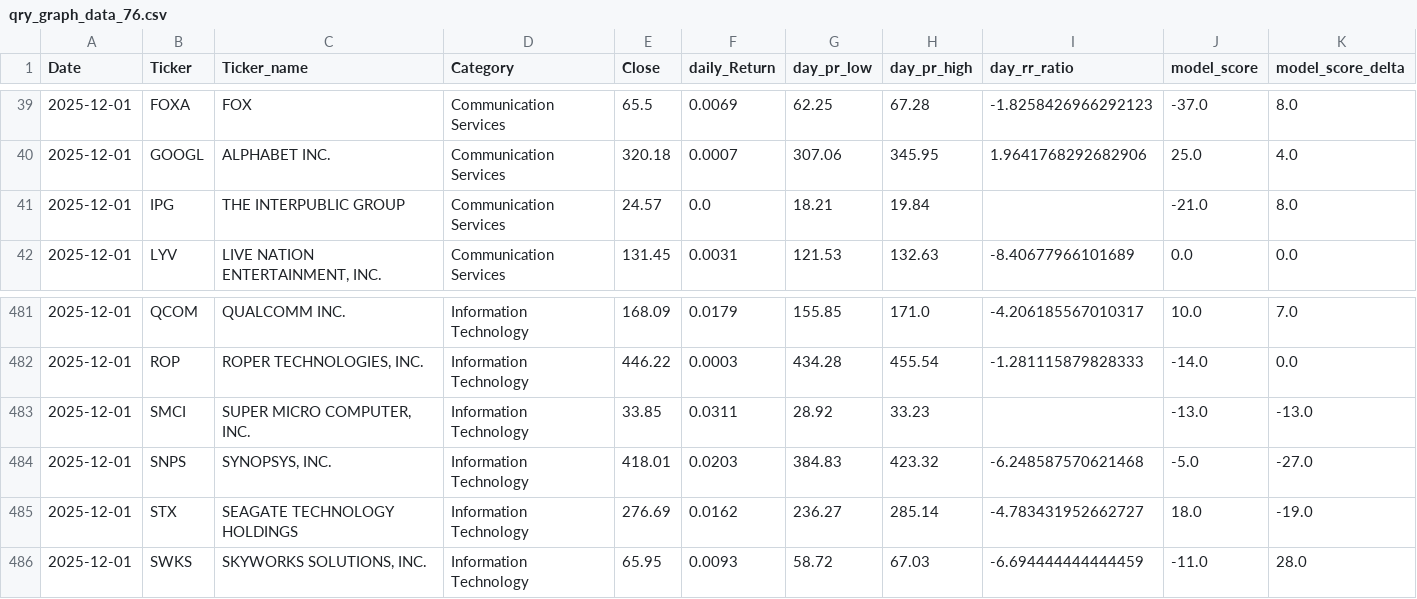
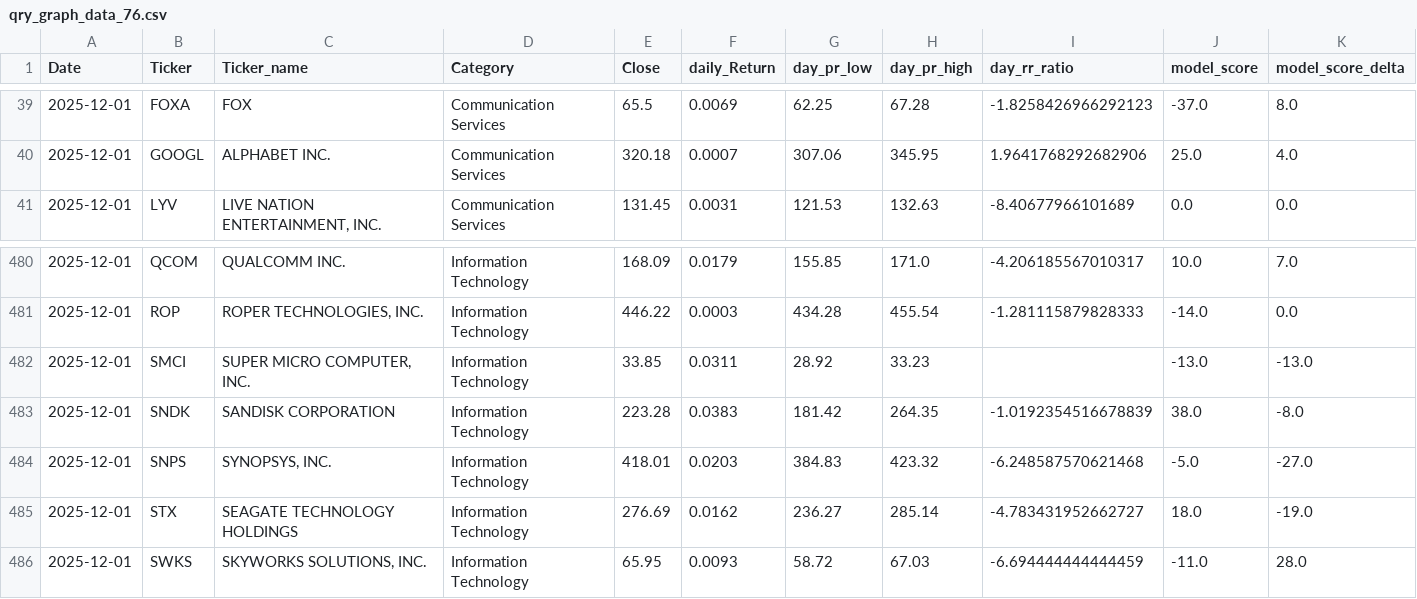
Before and after one commit to MarkmentumResearch/Demo, a CSV file: data/qry_graph_data_76.csv, drawn as a sheet; only a part is shown, gaps mark what is left out.

```diff
--- a/data/qry_graph_data_76.csv
+++ b/data/qry_graph_data_76.csv
@@ -40,3 +40,2 @@ Date,Ticker,Ticker_name,Category,Close,daily_Return,day_pr_low,day_pr_high,day_r
 2025-12-01,GOOGL,ALPHABET INC.,Communication Services,320.18,0.0007,307.06,345.95,1.9641768292682906,25.0,4.0
-2025-12-01,IPG,THE INTERPUBLIC GROUP,Communication Services,24.57,0.0,18.21,19.84,,-21.0,8.0
 2025-12-01,LYV,"LIVE NATION ENTERTAINMENT, INC.",Communication Services,131.45,0.0031,121.53,132.63,-8.40677966101689,0.0,0.0
@@ -483,2 +482,3 @@ Date,Ticker,Ticker_name,Category,Close,daily_Return,day_pr_low,day_pr_high,day_r
 2025-12-01,SMCI,"SUPER MICRO COMPUTER, INC.",Information Technology,33.85,0.0311,28.92,33.23,,-13.0,-13.0
+2025-12-01,SNDK,SANDISK CORPORATION,Information Technology,223.28,0.0383,181.42,264.35,-1.0192354516678839,38.0,-8.0
 2025-12-01,SNPS,"SYNOPSYS, INC.",Information Technology,418.01,0.0203,384.83,423.32,-6.248587570621468,-5.0,-27.0
```
Also changed, not shown: data/model_score_calc.csv, data/qry_graph_data_19.csv, 50 other files.
